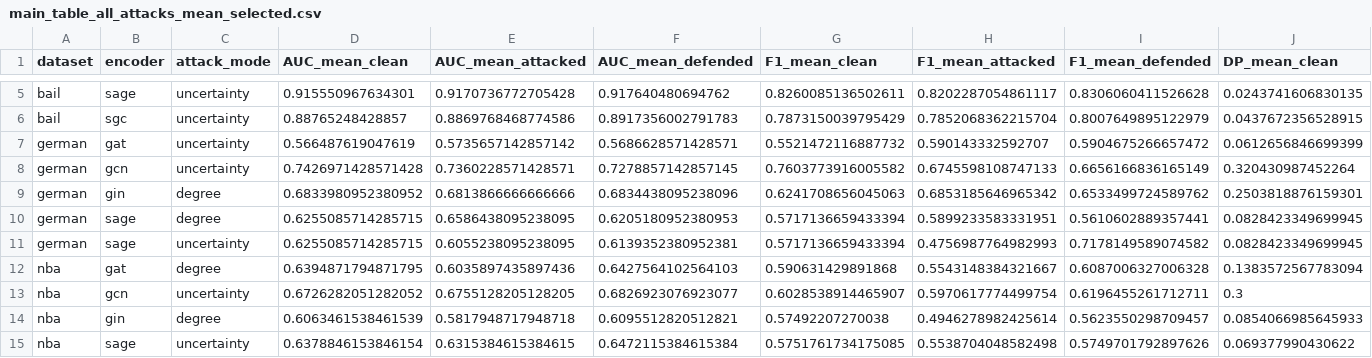
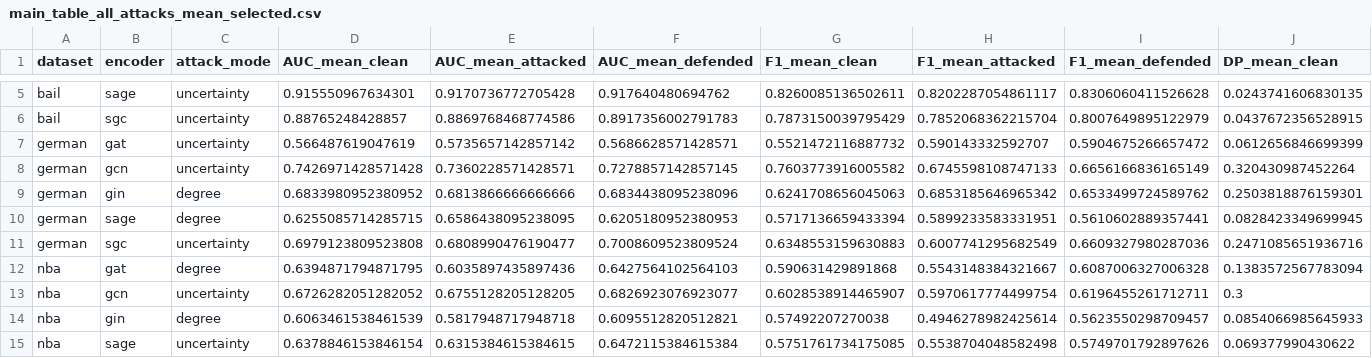
Before and after one commit to jayenliao/FairINV, a CSV file: analysis/main_tables/tuned_vanilla_default_nifa_no-dp_no-eo/main_table_all_attacks_mean_selected.csv, drawn as a sheet; only a part is shown, gaps mark what is left out; removed rows and columns are numbered as before the commit, all else as after; rows hold the shown columns only; the diff names each change by its address in the sheet, - before the commit and + after, or states it on an @@ line.

```diff
--- a/analysis/main_tables/tuned_vanilla_default_nifa_no-dp_no-eo/main_table_all_attacks_mean_selected.csv
+++ b/analysis/main_tables/tuned_vanilla_default_nifa_no-dp_no-eo/main_table_all_attacks_mean_selected.csv
-row 11: german | sage | uncertainty | 0.6255085714285715 | 0.6055238095238095 | 0.6139352380952381 | 0.5717136659433394 | 0.4756987764982993 | 0.7178149589074582 | 0.0828423349699945
+row 11: german | sgc | uncertainty | 0.6979123809523808 | 0.6808990476190477 | 0.7008609523809524 | 0.6348553159630883 | 0.6007741295682549 | 0.6609327980287036 | 0.2471085651936716
```
Also changed, not shown: analysis/main_tables/tuned_vanilla_default_nifa/main_table_all_attacks_mean.csv, analysis/main_tables/tuned_vanilla_default_nifa_no-dp_no-eo/main_table_all_attacks_std_selected.csv, 2 other files.
